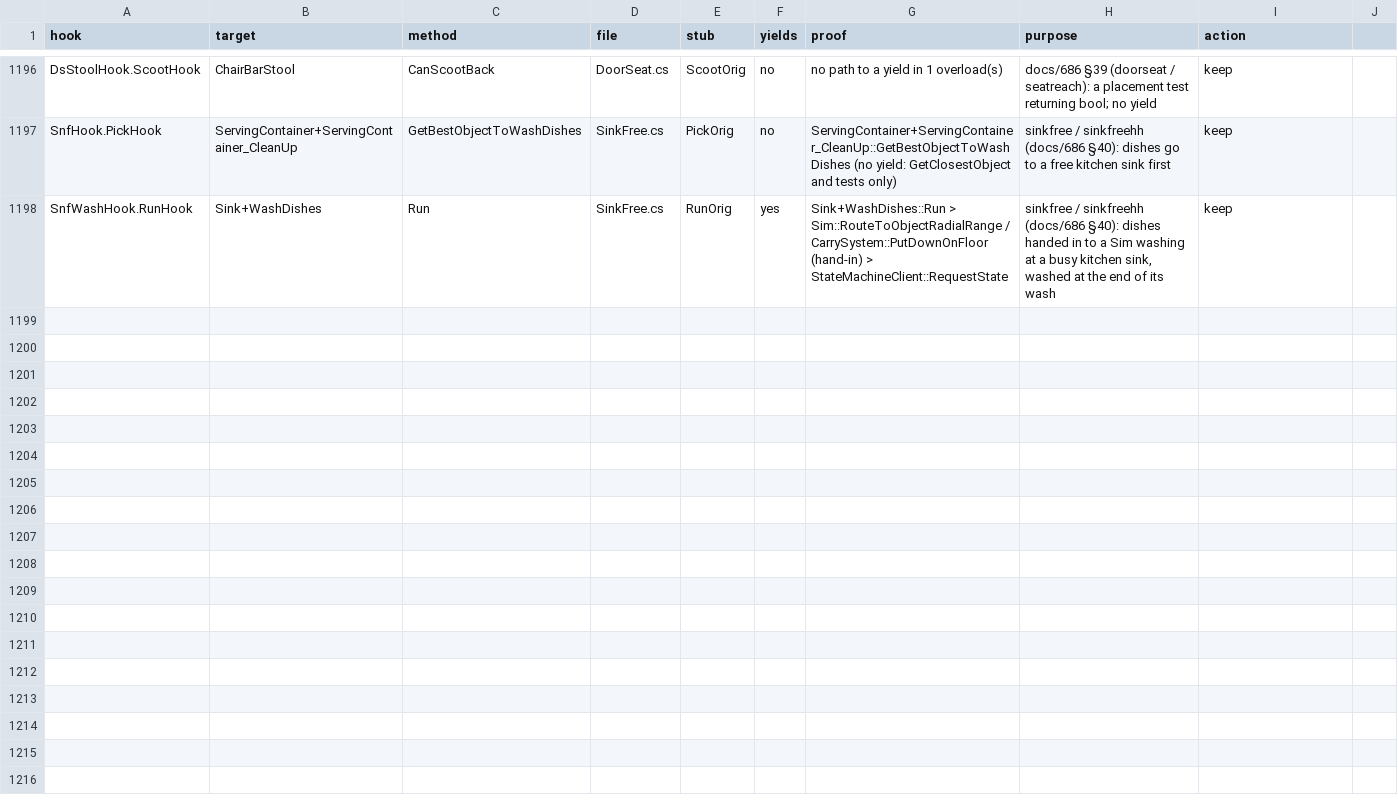
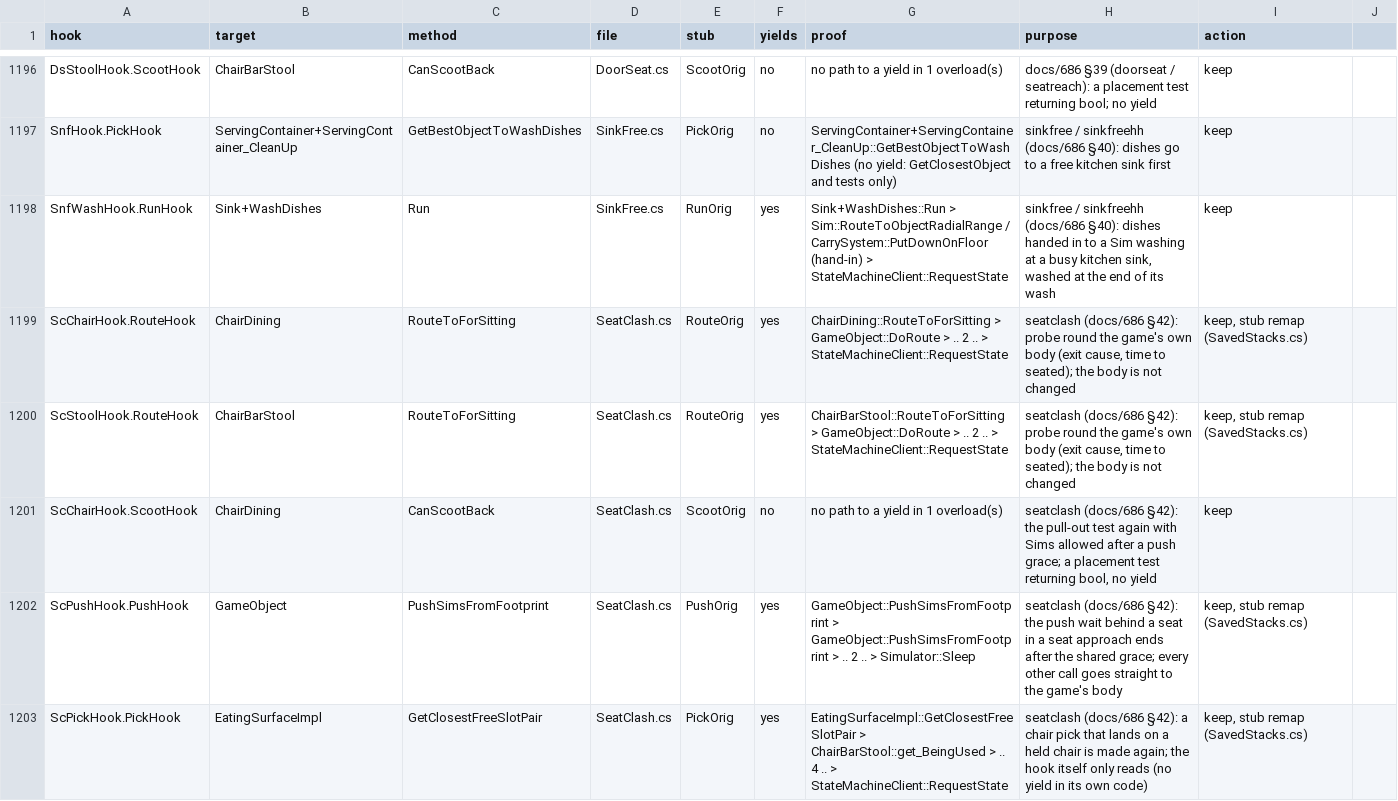
Before and after one commit to alexvixell35-stack/sims3-modernization, a CSV file: docs/data/swap-stack-audit.csv, drawn as a sheet; only a part is shown, gaps mark what is left out.

```diff
--- a/docs/data/swap-stack-audit.csv
+++ b/docs/data/swap-stack-audit.csv
@@ -1198 +1198,6 @@ SnfHook.PickHook,ServingContainer+ServingContainer_CleanUp,GetBestObjectToWashDi
 SnfWashHook.RunHook,Sink+WashDishes,Run,SinkFree.cs,RunOrig,yes,Sink+WashDishes::Run > Sim::RouteToObjectRadialRange / CarrySystem::PutDownOnFloor (hand-in) > StateMachineClient::RequestState,"sinkfree / sinkfreehh (docs/686 §40): dishes handed in to a Sim washing at a busy kitchen sink, washed at the end of its wash","keep"
+ScChairHook.RouteHook,ChairDining,RouteToForSitting,SeatClash.cs,RouteOrig,yes,ChairDining::RouteToForSitting > GameObject::DoRoute > .. 2 .. > StateMachineClient::RequestState,"seatclash (docs/686 §42): probe round the game's own body (exit cause, time to seated); the body is not changed","keep, stub remap (SavedStacks.cs)"
+ScStoolHook.RouteHook,ChairBarStool,RouteToForSitting,SeatClash.cs,RouteOrig,yes,ChairBarStool::RouteToForSitting > GameObject::DoRoute > .. 2 .. > StateMachineClient::RequestState,"seatclash (docs/686 §42): probe round the game's own body (exit cause, time to seated); the body is not changed","keep, stub remap (SavedStacks.cs)"
+ScChairHook.ScootHook,ChairDining,CanScootBack,SeatClash.cs,ScootOrig,no,no path to a yield in 1 overload(s),"seatclash (docs/686 §42): the pull-out test again with Sims allowed after a push grace; a placement test returning bool, no yield",keep
+ScPushHook.PushHook,GameObject,PushSimsFromFootprint,SeatClash.cs,PushOrig,yes,GameObject::PushSimsFromFootprint > GameObject::PushSimsFromFootprint > .. 2 .. > Simulator::Sleep,"seatclash (docs/686 §42): the push wait behind a seat in a seat approach ends after the shared grace; every other call goes straight to the game's body","keep, stub remap (SavedStacks.cs)"
+ScPickHook.PickHook,EatingSurfaceImpl,GetClosestFreeSlotPair,SeatClash.cs,PickOrig,yes,EatingSurfaceImpl::GetClosestFreeSlotPair > ChairBarStool::get_BeingUsed > .. 4 .. > StateMachineClient::RequestState,"seatclash (docs/686 §42): a chair pick that lands on a held chair is made again; the hook itself only reads (no yield in its own code)","keep, stub remap (SavedStacks.cs)"
```
Also changed, not shown: 13 other files.
